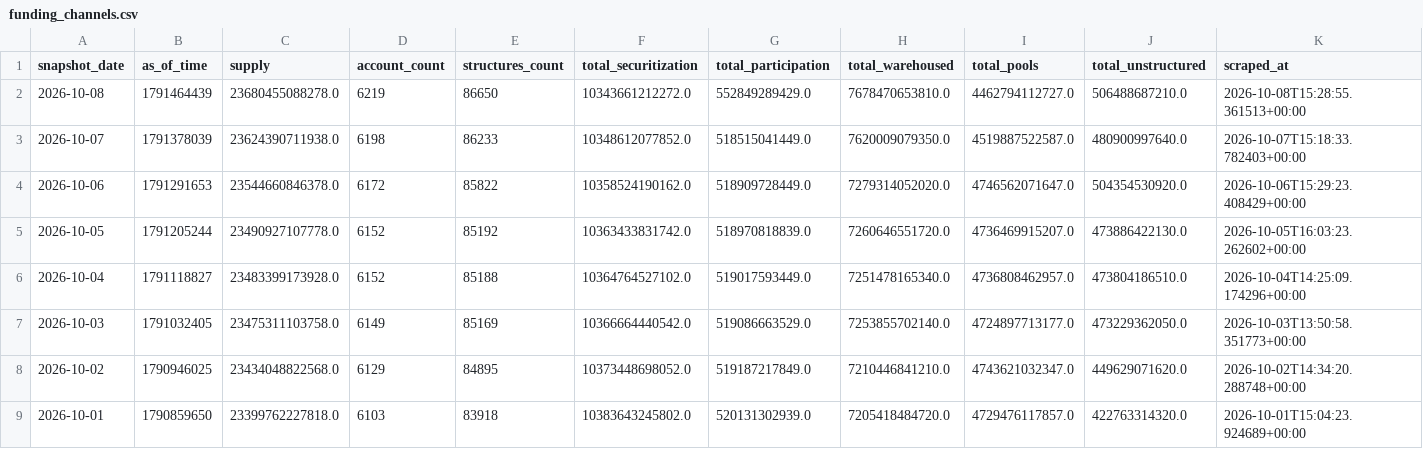
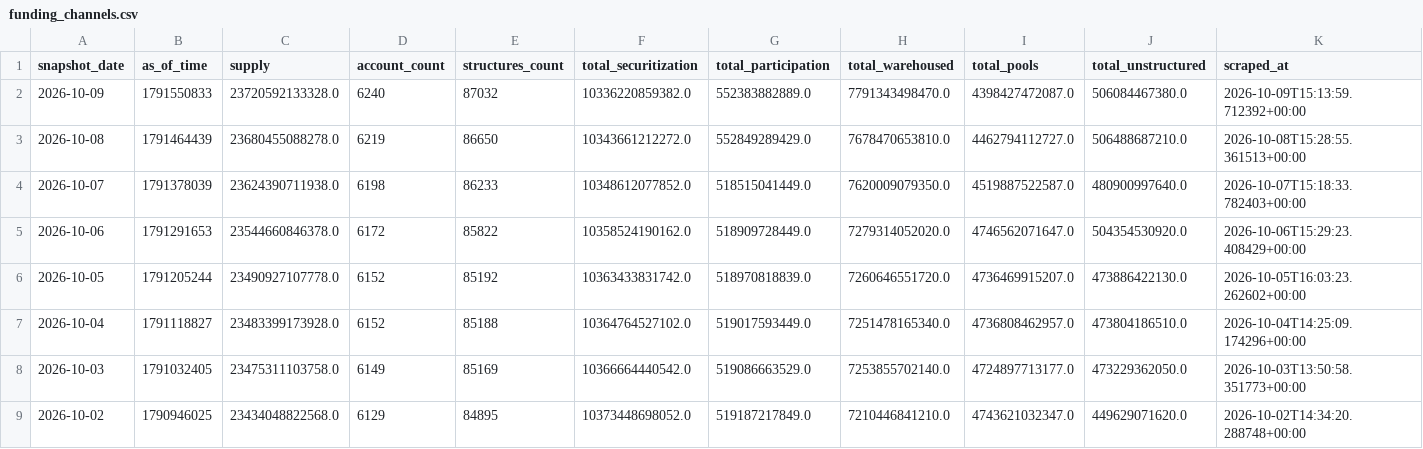
Before and after one commit to iehuanchong/Provenance-Scraper, a CSV file: exports/funding_channels.csv, drawn as a sheet; only a part is shown; the shorter side is filled out with more unchanged rows; rows hold the shown columns only; the diff names each change by its address in the sheet, - before the commit and + after, or states it on an @@ line.

```diff
--- a/exports/funding_channels.csv
+++ b/exports/funding_channels.csv
+row 2: 2026-10-09 | 1791550833 | 23720592133328.0 | 6240 | 87032 | 10336220859382.0 | 552383882889.0 | 7791343498470.0 | 4398427472087.0 | 506084467380.0 | 2026-10-09T15:13:59.712392+00:00
```
Also changed, not shown: exports/originator_daily_summary.csv, exports/originator_first_loan.csv, 7 other files.
